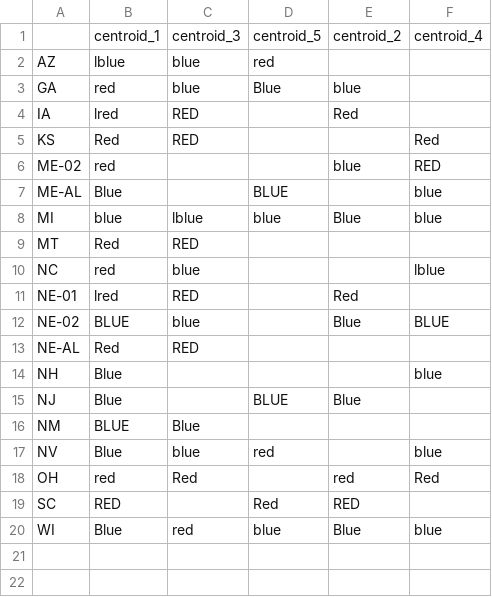
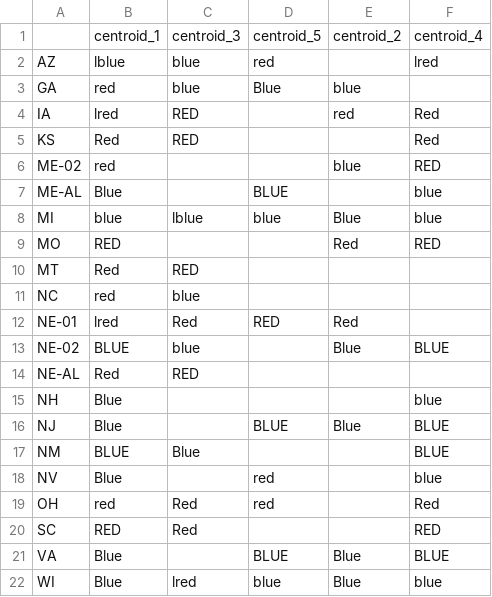
Before and after one commit to eigentaylor/historical-PVI, a CSV file: energy_predict/2028/2028_color_changes_only.csv, drawn as a sheet.

Commit message:
Add national margin delta modeling and outputs
Introduces national margin delta statistics and sampling to the prediction pipeline, including constraints for party-favored outcomes. Updates output files to reflect per-centroid national PV shifts, changes file naming conventions, and enhances diagnostics and color tables to incorporate national margin effects for 2028 and 2032 cycles.

```diff
--- a/energy_predict/2028/2028_color_changes_only.csv
+++ b/energy_predict/2028/2028_color_changes_only.csv
@@ -1,5 +1,5 @@
 ,centroid_1,centroid_3,centroid_5,centroid_2,centroid_4
-AZ,lblue,blue,red,,
+AZ,lblue,blue,red,,lred
 GA,red,blue,Blue,blue,
-IA,lred,RED,,Red,
+IA,lred,RED,,red,Red
 KS,Red,RED,,,Red
@@ -8,5 +8,6 @@ ME-AL,Blue,,BLUE,,blue
 MI,blue,lblue,blue,Blue,blue
+MO,RED,,,Red,RED
 MT,Red,RED,,,
-NC,red,blue,,,lblue
-NE-01,lred,RED,,Red,
+NC,red,blue,,,
+NE-01,lred,Red,RED,Red,
 NE-02,BLUE,blue,,Blue,BLUE
@@ -14,7 +15,8 @@ NE-AL,Red,RED,,,
 NH,Blue,,,,blue
-NJ,Blue,,BLUE,Blue,
-NM,BLUE,Blue,,,
-NV,Blue,blue,red,,blue
-OH,red,Red,,red,Red
-SC,RED,,Red,RED,
-WI,Blue,red,blue,Blue,blue
+NJ,Blue,,BLUE,Blue,BLUE
+NM,BLUE,Blue,,,BLUE
+NV,Blue,,red,,blue
+OH,red,Red,red,,Red
+SC,RED,Red,,,RED
+VA,Blue,,BLUE,Blue,BLUE
+WI,Blue,lred,blue,Blue,blue
```
Also changed, not shown: energy_predict/2028/2028_colors_by_centroid.csv, energy_predict/2028/2028_constant_colors.csv, 42 other files.
